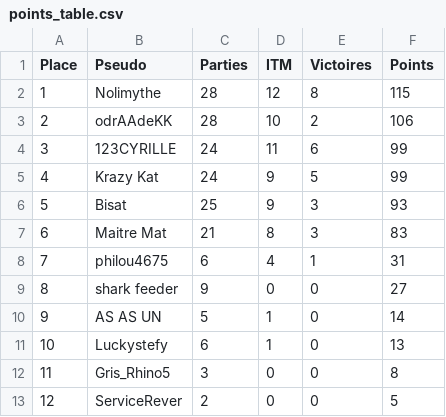
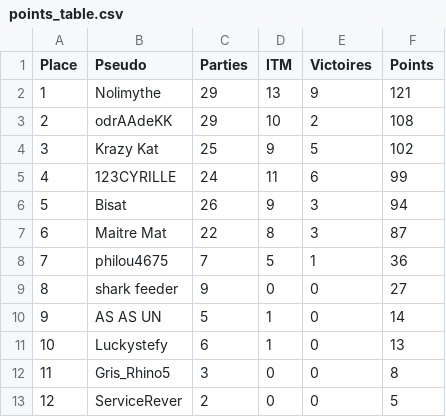
Before and after one commit to OdrAAdeKK/coronamax-public, a CSV file: data/points_table.csv, drawn as a sheet.

```diff
--- a/data/points_table.csv
+++ b/data/points_table.csv
@@ -1,9 +1,9 @@
 Place,Pseudo,Parties,ITM,Victoires,Points
-1,Nolimythe,28,12,8,115
-2,odrAAdeKK,28,10,2,106
-3,123CYRILLE,24,11,6,99
-4,Krazy Kat,24,9,5,99
-5,Bisat,25,9,3,93
-6,Maitre Mat,21,8,3,83
-7,philou4675,6,4,1,31
+1,Nolimythe,29,13,9,121
+2,odrAAdeKK,29,10,2,108
+3,Krazy Kat,25,9,5,102
+4,123CYRILLE,24,11,6,99
+5,Bisat,26,9,3,94
+6,Maitre Mat,22,8,3,87
+7,philou4675,7,5,1,36
 8,shark feeder,9,0,0,27
```
Also changed, not shown: data/journal.csv, data/latest_master.csv, 2 other files.
